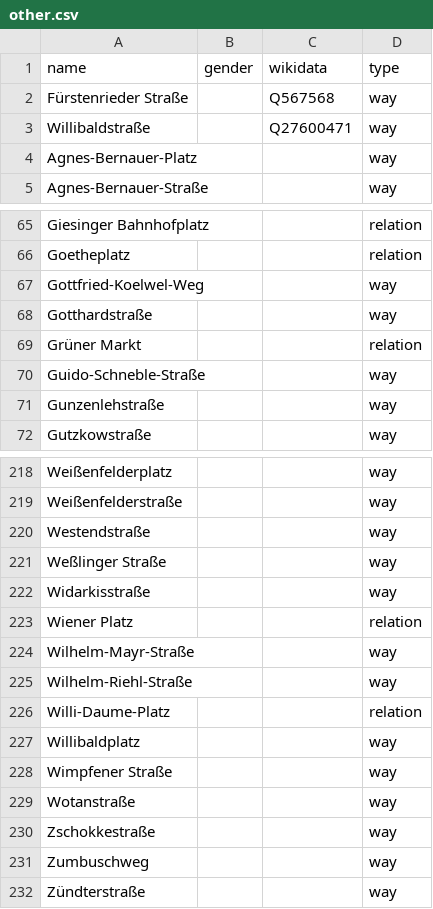
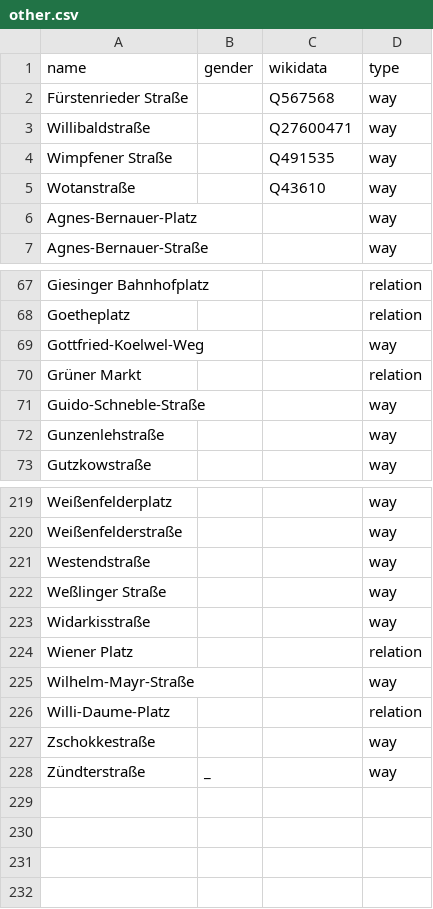
Before and after one commit to EqualStreetNames/equalstreetnames-munich, a CSV file: data/other.csv, drawn as a sheet; only a part is shown, gaps mark what is left out.

```diff
--- a/data/other.csv
+++ b/data/other.csv
@@ -3,2 +3,4 @@ name,gender,wikidata,type
 Willibaldstraße,,Q27600471,way
+"Wimpfener Straße",,Q491535,way
+Wotanstraße,,Q43610,way
 Agnes-Bernauer-Platz,,,way
@@ -67,3 +69,2 @@ Goetheplatz,,,relation
 Gottfried-Koelwel-Weg,,,way
-Gotthardstraße,,,way
 "Grüner Markt",,,relation
@@ -224,9 +225,4 @@ Widarkisstraße,,,way
 Wilhelm-Mayr-Straße,,,way
-Wilhelm-Riehl-Straße,,,way
 Willi-Daume-Platz,,,relation
-Willibaldplatz,,,way
-"Wimpfener Straße",,,way
-Wotanstraße,,,way
 Zschokkestraße,,,way
-Zumbuschweg,,,way
-Zündterstraße,,,way
+Zündterstraße,_,,way
```
Also changed, not shown: data/gender.csv, 3 other files.
